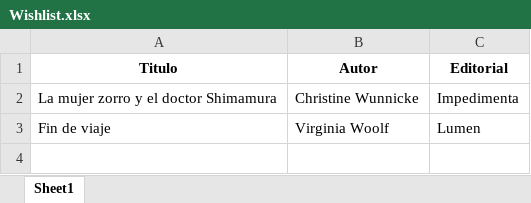
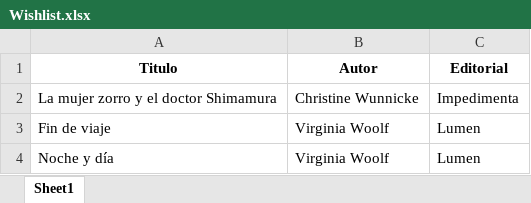
Before and after one commit to SantiagoFerreiraCampos/Biblioteca, an Excel workbook: data/nini/Wishlist.xlsx, sheet Sheet1, drawn as a sheet; values as stored, in another font and other column widths than the file's, no borders; the diff names each change by its address in the sheet, - before the commit and + after, or states it on an @@ line.

Commit message:
Added book to wishlist

```diff
--- a/data/nini/Wishlist.xlsx (sheet Sheet1)
+++ b/data/nini/Wishlist.xlsx (sheet Sheet1)
+row 4: Noche y día | Virginia Woolf | Lumen
```
